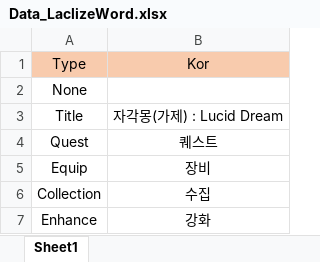
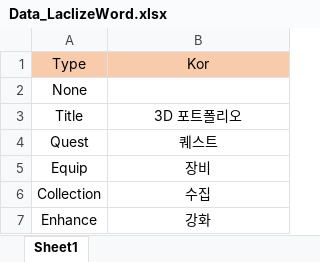
Before and after one commit to Loomip/New_3D_Portfolio, an Excel workbook: Assets/Data/Data_LaclizeWord.xlsx, sheet Sheet1, drawn as a sheet; only a part is shown; values as stored, in another font and other column widths than the file's, no borders; the diff names each change by its address in the sheet, - before the commit and + after, or states it on an @@ line.

```diff
--- a/Assets/Data/Data_LaclizeWord.xlsx (sheet Sheet1)
+++ b/Assets/Data/Data_LaclizeWord.xlsx (sheet Sheet1)
-B3: 자각몽(가제) : Lucid Dream
+B3: 3D 포트폴리오
```
Also changed, not shown: 25 other files.
